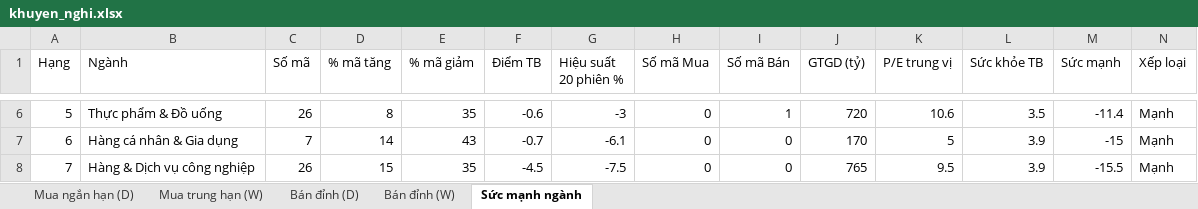
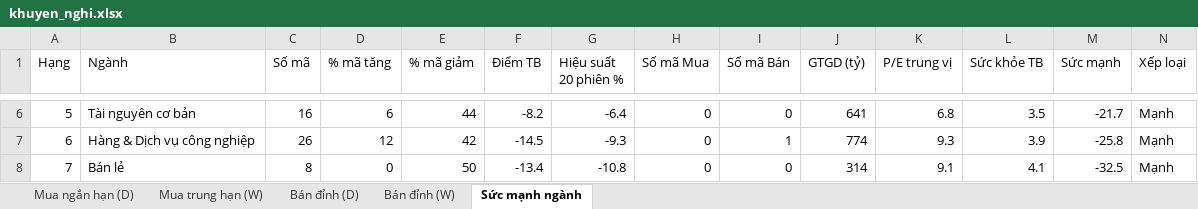
Before and after one commit to AIVIETNAM-AIO-Hoanganhpv/stockpredict, an Excel workbook: co_phieu/bao_cao/khuyen_nghi.xlsx, sheet Sức mạnh ngành, drawn as a sheet; only a part is shown, gaps mark what is left out; values as stored, in another font and other column widths than the file's, no borders; the diff covers the shown part only; the diff names each change by its address in the sheet, - before the commit and + after, or states it on an @@ line.

```diff
--- a/co_phieu/bao_cao/khuyen_nghi.xlsx (sheet Sức mạnh ngành)
+++ b/co_phieu/bao_cao/khuyen_nghi.xlsx (sheet Sức mạnh ngành)
-B6 (Ngành): Thực phẩm & Đồ uống
+B6 (Ngành): Tài nguyên cơ bản
-C6 (Số mã): 26
+C6 (Số mã): 16
-D6 (% mã tăng): 8
+D6 (% mã tăng): 6
-E6 (% mã giảm): 35
+E6 (% mã giảm): 44
-F6 (Điểm TB): -0.6
+F6 (Điểm TB): -8.2
-G6 (Hiệu suất 20 phiên %): -3
+G6 (Hiệu suất 20 phiên %): -6.4
-I6 (Số mã Bán): 1
+I6 (Số mã Bán): 0
-J6 (GTGD (tỷ)): 720
+J6 (GTGD (tỷ)): 641
-K6 (P/E trung vị): 10.6
+K6 (P/E trung vị): 6.8
-M6 (Sức mạnh): -11.4
+M6 (Sức mạnh): -21.7
-B7 (Ngành): Hàng cá nhân & Gia dụng
+B7 (Ngành): Hàng & Dịch vụ công nghiệp
-C7 (Số mã): 7
+C7 (Số mã): 26
-D7 (% mã tăng): 14
+D7 (% mã tăng): 12
-E7 (% mã giảm): 43
+E7 (% mã giảm): 42
-F7 (Điểm TB): -0.7
+F7 (Điểm TB): -14.5
-G7 (Hiệu suất 20 phiên %): -6.1
+G7 (Hiệu suất 20 phiên %): -9.3
-I7 (Số mã Bán): 0
+I7 (Số mã Bán): 1
-J7 (GTGD (tỷ)): 170
+J7 (GTGD (tỷ)): 774
-K7 (P/E trung vị): 5
+K7 (P/E trung vị): 9.3
-M7 (Sức mạnh): -15
+M7 (Sức mạnh): -25.8
-B8 (Ngành): Hàng & Dịch vụ công nghiệp
+B8 (Ngành): Bán lẻ
-C8 (Số mã): 26
+C8 (Số mã): 8
-D8 (% mã tăng): 15
+D8 (% mã tăng): 0
-E8 (% mã giảm): 35
+E8 (% mã giảm): 50
-F8 (Điểm TB): -4.5
+F8 (Điểm TB): -13.4
-G8 (Hiệu suất 20 phiên %): -7.5
+G8 (Hiệu suất 20 phiên %): -10.8
-J8 (GTGD (tỷ)): 765
+J8 (GTGD (tỷ)): 314
-K8 (P/E trung vị): 9.5
+K8 (P/E trung vị): 9.1
-L8 (Sức khỏe TB): 3.9
+L8 (Sức khỏe TB): 4.1
-M8 (Sức mạnh): -15.5
+M8 (Sức mạnh): -32.5
```
Also changed, not shown: 122 edited cells elsewhere in this sheet, sheet Mua ngắn hạn (D), sheet Mua trung hạn (W), sheet Bán đỉnh (D), sheet Bán đỉnh (W), co_phieu/bao_cao/tom_tat.xlsx, 16 other files.
